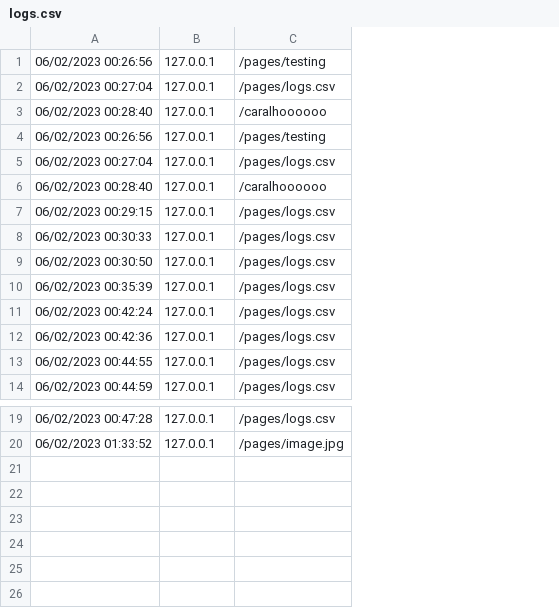
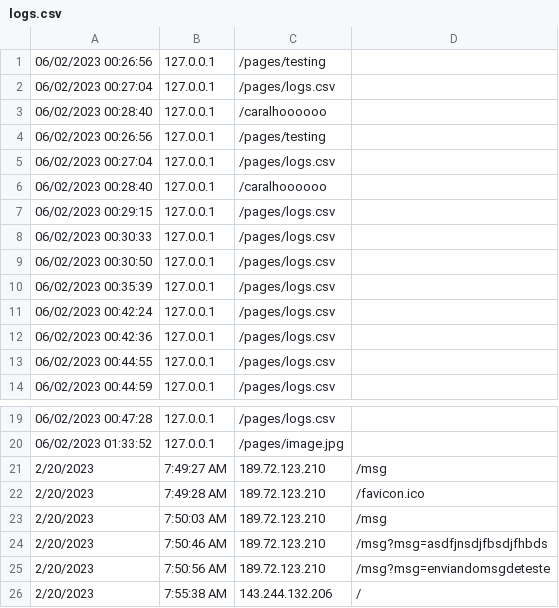
Before and after one commit to thiago28x/Zaploop, a CSV file: logs.csv, drawn as a sheet; only a part is shown, gaps mark what is left out; the diff names each change by its address in the sheet, - before the commit and + after, or states it on an @@ line.

```diff
--- a/logs.csv
+++ b/logs.csv
+column D, empty
+row 21: 2/20/2023 | 7:49:27 AM | 189.72.123.210 | /msg
+row 22: 2/20/2023 | 7:49:28 AM | 189.72.123.210 | /favicon.ico
+row 23: 2/20/2023 | 7:50:03 AM | 189.72.123.210 | /msg
+row 24: 2/20/2023 | 7:50:46 AM | 189.72.123.210 | /msg?msg=asdfjnsdjfbsdjfhbds
+row 25: 2/20/2023 | 7:50:56 AM | 189.72.123.210 | /msg?msg=enviandomsgdeteste
+row 26: 2/20/2023 | 7:55:38 AM | 143.244.132.206 | /
```
Also changed, not shown: 9 other files.
